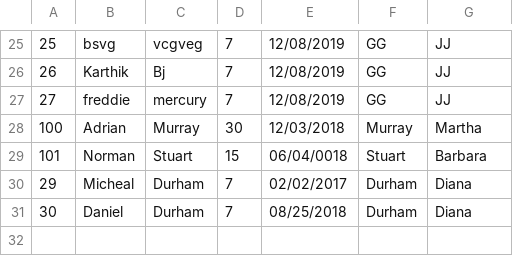
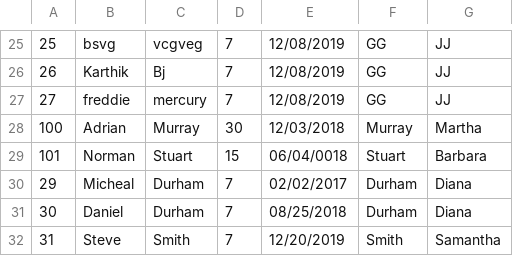
Before and after one commit to karthikb2196/DayCare_Project, a CSV file: workspace-2019-6-DayCare_Project/Project1/students.csv, drawn as a sheet; only a part is shown, gaps mark what is left out; the diff names each change by its address in the sheet, - before the commit and + after, or states it on an @@ line.

Commit message:
DayCareCompany bug fixed

```diff
--- a/workspace-2019-6-DayCare_Project/Project1/students.csv
+++ b/workspace-2019-6-DayCare_Project/Project1/students.csv
+row 32: 31 | Steve | Smith | 7 | 12/20/2019 | Smith | Samantha
```
Also changed, not shown: workspace-2019-6-DayCare_Project/Project1/teachers.csv, 2 other files.
